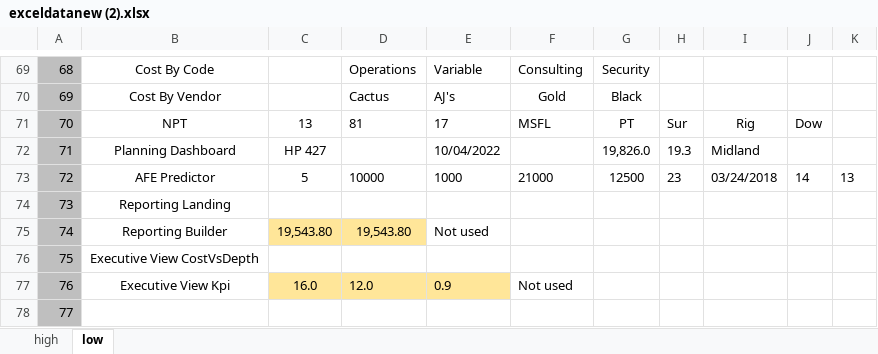
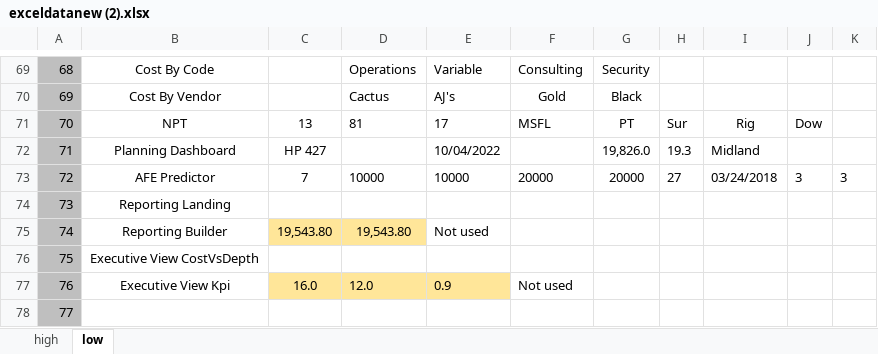
Before and after one commit to RajatRawat94/qase, an Excel workbook: exceldatanew (2).xlsx, sheet low, drawn as a sheet; only a part is shown, gaps mark what is left out; values as stored, in another font and other column widths than the file's, no borders; the diff names each change by its address in the sheet, - before the commit and + after, or states it on an @@ line.

Commit message:
Add files via upload

```diff
--- a/exceldatanew (2).xlsx (sheet low)
+++ b/exceldatanew (2).xlsx (sheet low)
-C73: 5
+C73: 7
-E73: 1000
+E73: 10000
-F73: 21000
+F73: 20000
-G73: 12500
+G73: 20000
-H73: 23
+H73: 27
-J73: 14
+J73: 3
-K73: 13
+K73: 3
```
Also changed, not shown: sheet high.
